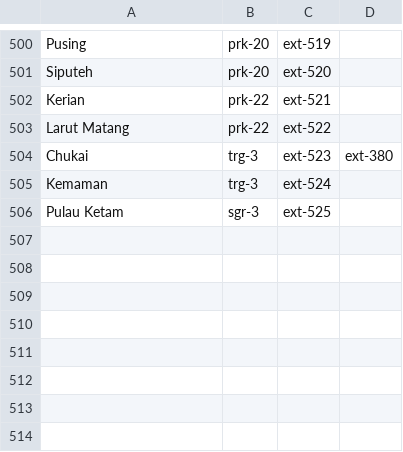
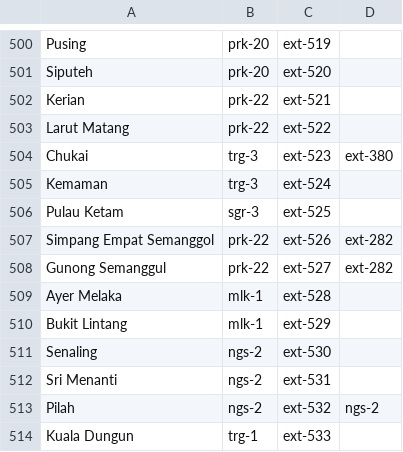
Before and after one commit to MalaysiaPrayerTimes/provider, a CSV file: src/Mpt/Providers/Jakim/Resources/extra_locations.csv, drawn as a sheet; only a part is shown, gaps mark what is left out; the diff names each change by its address in the sheet, - before the commit and + after, or states it on an @@ line.

Commit message:
Allow better location support

```diff
--- a/src/Mpt/Providers/Jakim/Resources/extra_locations.csv
+++ b/src/Mpt/Providers/Jakim/Resources/extra_locations.csv
+row 507: Simpang Empat Semanggol | prk-22 | ext-526 | ext-282
+row 508: Gunong Semanggul | prk-22 | ext-527 | ext-282
+row 509: Ayer Melaka | mlk-1 | ext-528
+row 510: Bukit Lintang | mlk-1 | ext-529
+row 511: Senaling | ngs-2 | ext-530
+row 512: Sri Menanti | ngs-2 | ext-531
+row 513: Pilah | ngs-2 | ext-532 | ngs-2
+row 514: Kuala Dungun | trg-1 | ext-533
```
Also changed, not shown: 1 other file.
